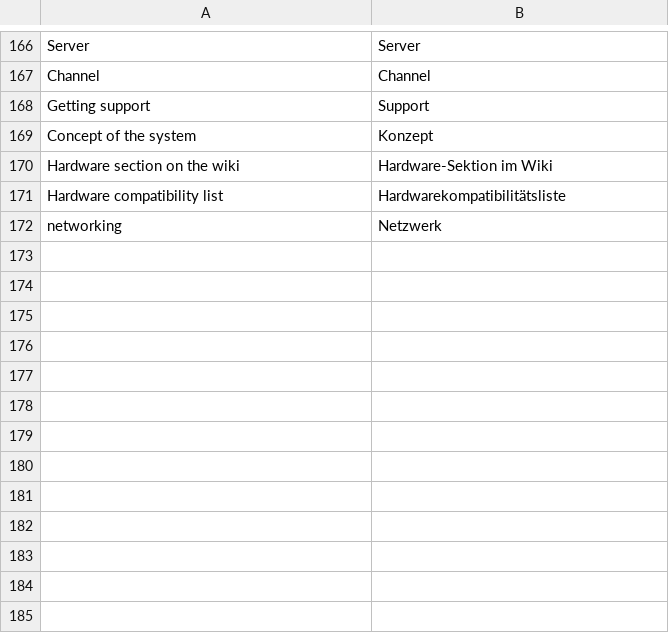
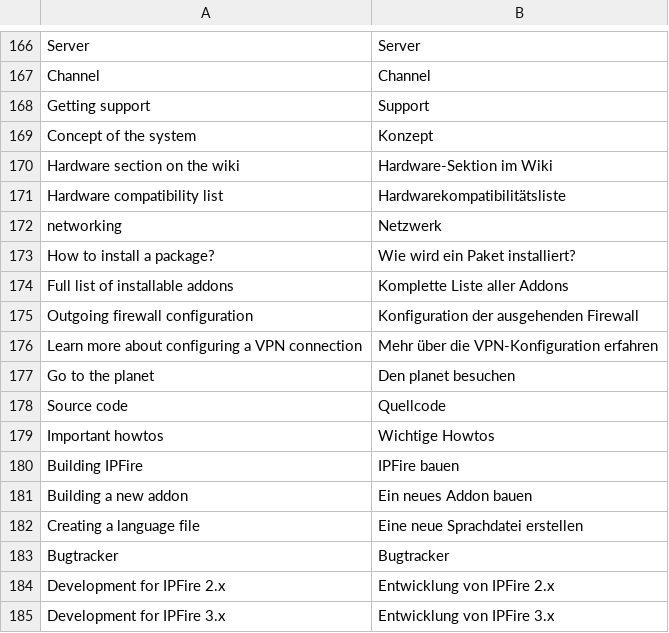
Before and after one commit to pebosi/ipfire.org-bootstrap3, a CSV file: www/translations/de_DE.csv, drawn as a sheet; only a part is shown, gaps mark what is left out; the diff names each change by its address in the sheet, - before the commit and + after, or states it on an @@ line.

```diff
--- a/www/translations/de_DE.csv
+++ b/www/translations/de_DE.csv
+row 173: How to install a package? | Wie wird ein Paket installiert?
+row 174: Full list of installable addons | Komplette Liste aller Addons
+row 175: Outgoing firewall configuration | Konfiguration der ausgehenden Firewall
+row 176: Learn more about configuring a VPN connection | Mehr über die VPN-Konfiguration erfahren
+row 177: Go to the planet | Den planet besuchen
+row 178: Source code | Quellcode
+row 179: Important howtos | Wichtige Howtos
+row 180: Building IPFire | IPFire bauen
+row 181: Building a new addon | Ein neues Addon bauen
+row 182: Creating a language file | Eine neue Sprachdatei erstellen
+row 183: Bugtracker | Bugtracker
+row 184: Development for IPFire 2.x | Entwicklung von IPFire 2.x
+row 185: Development for IPFire 3.x | Entwicklung von IPFire 3.x
```
Also changed, not shown: 3 other files.
